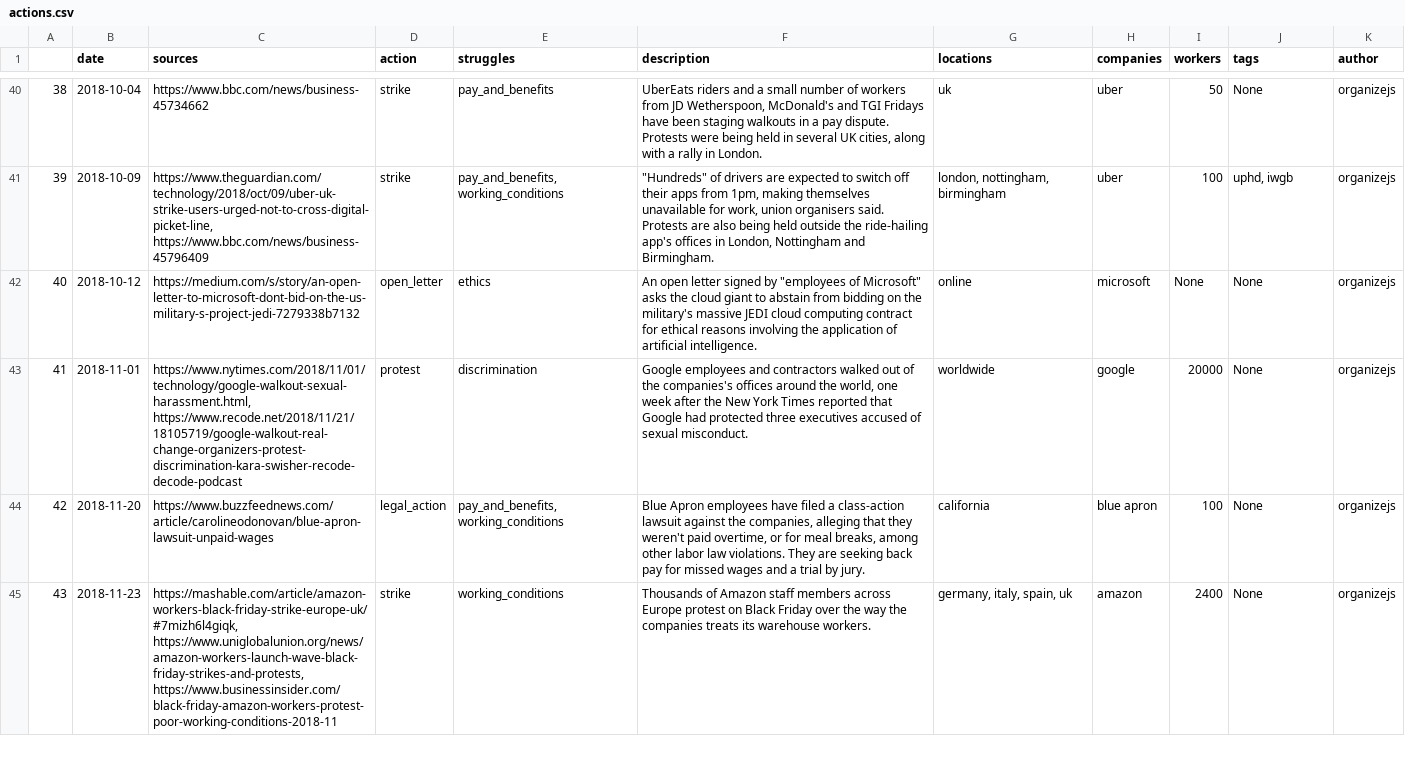
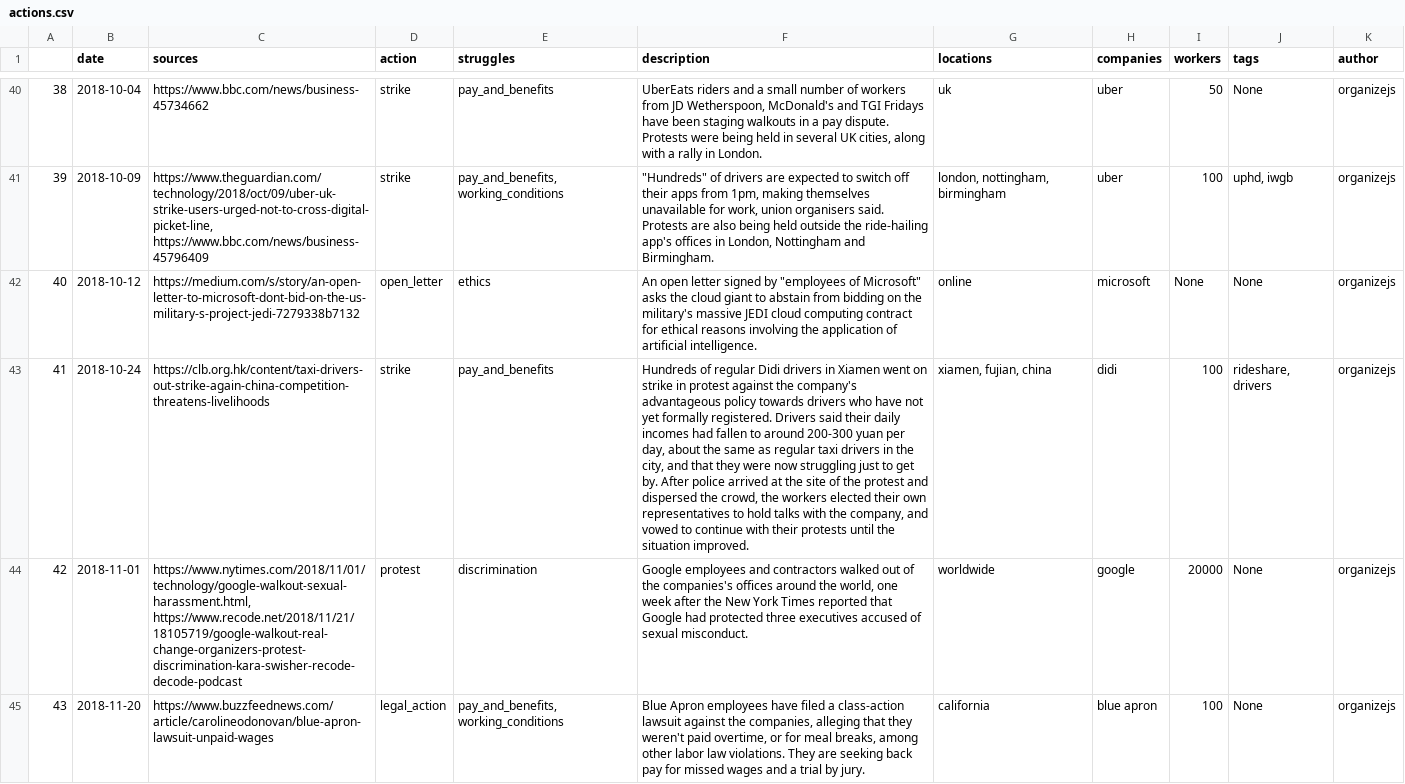
Before and after one commit to collective-action/tech, a CSV file: actions.csv, drawn as a sheet; only a part is shown, gaps mark what is left out; the shorter side is filled out with more unchanged rows; addresses are those after the commit; the diff names each change by its address in the sheet, - before the commit and + after, or states it on an @@ line.

Commit message:
Auto Update README & actions.csv  ***NO_CI***

```diff
--- a/actions.csv
+++ b/actions.csv
+row 43: 41 | 2018-10-24 | https://clb.org.hk/content/taxi-drivers-out-strike-again-china-competition-threatens-livelihoods | strike | pay_and_benefits | Hundreds of regular Didi drivers in Xiamen went on strike in protest against the company's advantageous policy towards drivers who have not yet formally registered. Drivers said their daily incomes had fallen to around 200-300 yuan per day, about the same as regular taxi drivers in the city, and that they were now struggling just to get by. After police arrived at the site of the protest and dispersed the crowd, the workers elected their own representatives to hold talks with the company, and vowed to continue with their protests until the situation improved. | xiamen, fujian, china | didi | 100 | rideshare, drivers | organizejs
@@ column A renumbered from row 44 down @@
```
Also changed, not shown: 52 other files.
